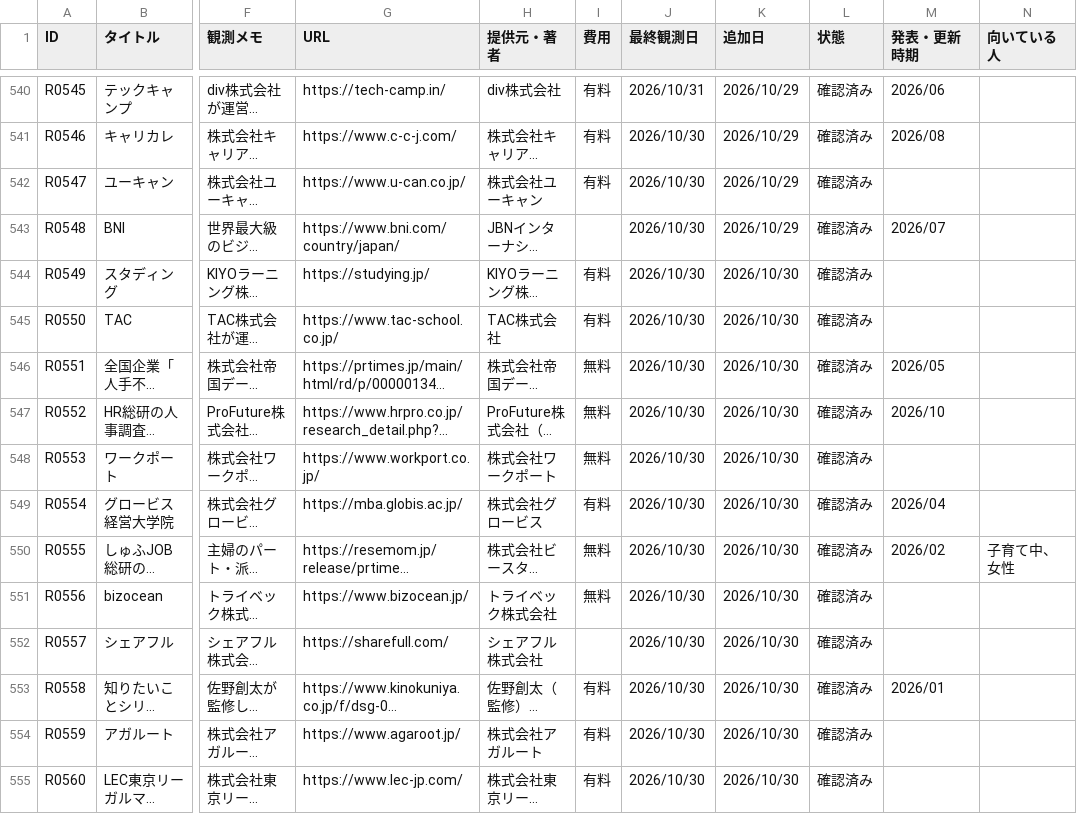
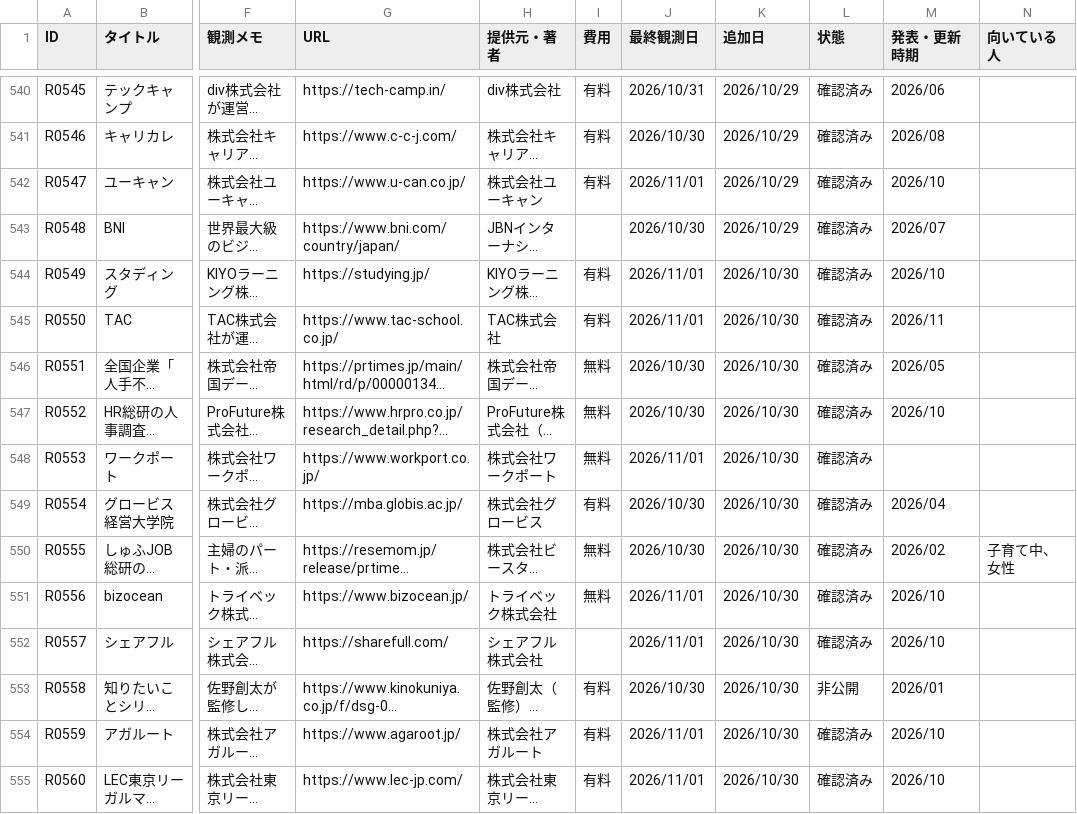
Before and after one commit to ashitano-tenki/ashitano-tenki.github.io, a CSV file: data/latest.csv, drawn as a sheet; only a part is shown, gaps mark what is left out; long unchanged cells end in …; the diff covers the shown part only; the diff names each change by its address in the sheet, - before the commit and + after, or states it on an @@ line.

```diff
--- a/data/latest.csv
+++ b/data/latest.csv
-J542 (最終観測日): 2026/10/30
+J542 (最終観測日): 2026/11/01
-M542 (発表・更新時期): (empty)
+M542 (発表・更新時期): 2026/10
-J544:J545 (最終観測日): 2026/10/30
+J544:J545 (最終観測日): 2026/11/01
-M544 (発表・更新時期): (empty)
+M544 (発表・更新時期): 2026/10
-M545 (発表・更新時期): (empty)
+M545 (発表・更新時期): 2026/11
-J548 (最終観測日): 2026/10/30
+J548 (最終観測日): 2026/11/01
-J551:J552 (最終観測日): 2026/10/30
+J551:J552 (最終観測日): 2026/11/01
-M551:M552 (発表・更新時期): (empty)
+M551:M552 (発表・更新時期): 2026/10
-L553 (状態): 確認済み
+L553 (状態): 非公開
-J554:J555 (最終観測日): 2026/10/30
+J554:J555 (最終観測日): 2026/11/01
-M554:M555 (発表・更新時期): (empty)
+M554:M555 (発表・更新時期): 2026/10
```
Also changed, not shown: 1 added row and 11 edited cells elsewhere in this file, 4 other files.
